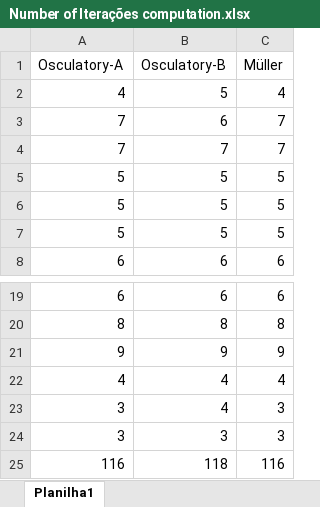
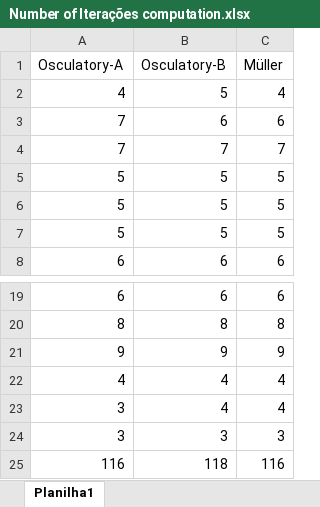
Before and after one commit to GaldinoSergio/Root-Findig, an Excel workbook: Number of Iterações computation.xlsx, sheet Planilha1, drawn as a sheet; only a part is shown, gaps mark what is left out; values as stored, in another font and other column widths than the file's, no borders; the diff names each change by its address in the sheet, - before the commit and + after, or states it on an @@ line.

Commit message:
Add files via upload

```diff
--- a/Number of Iterações computation.xlsx (sheet Planilha1)
+++ b/Number of Iterações computation.xlsx (sheet Planilha1)
-C3 (Müller): 7
+C3 (Müller): 6
-C23 (Müller): 3
+C23 (Müller): 4
```
